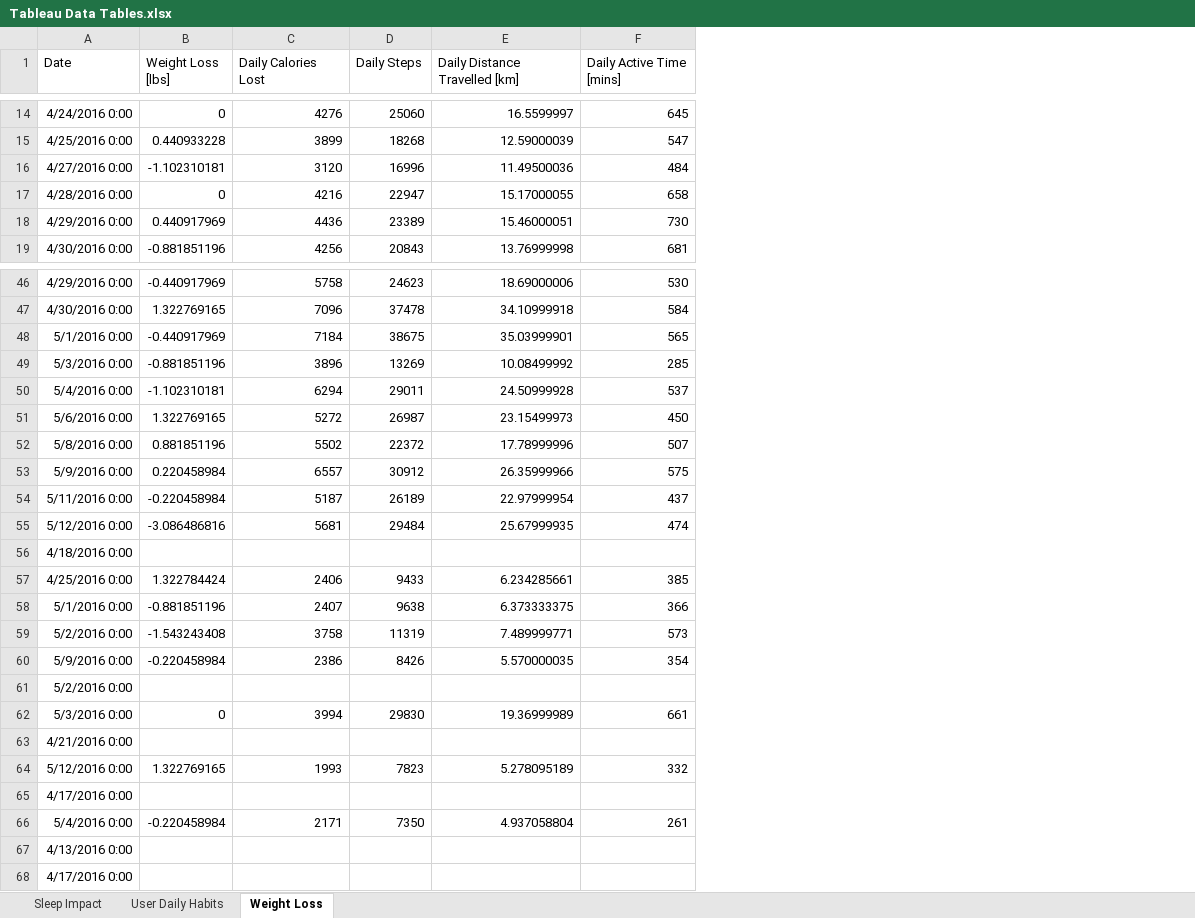
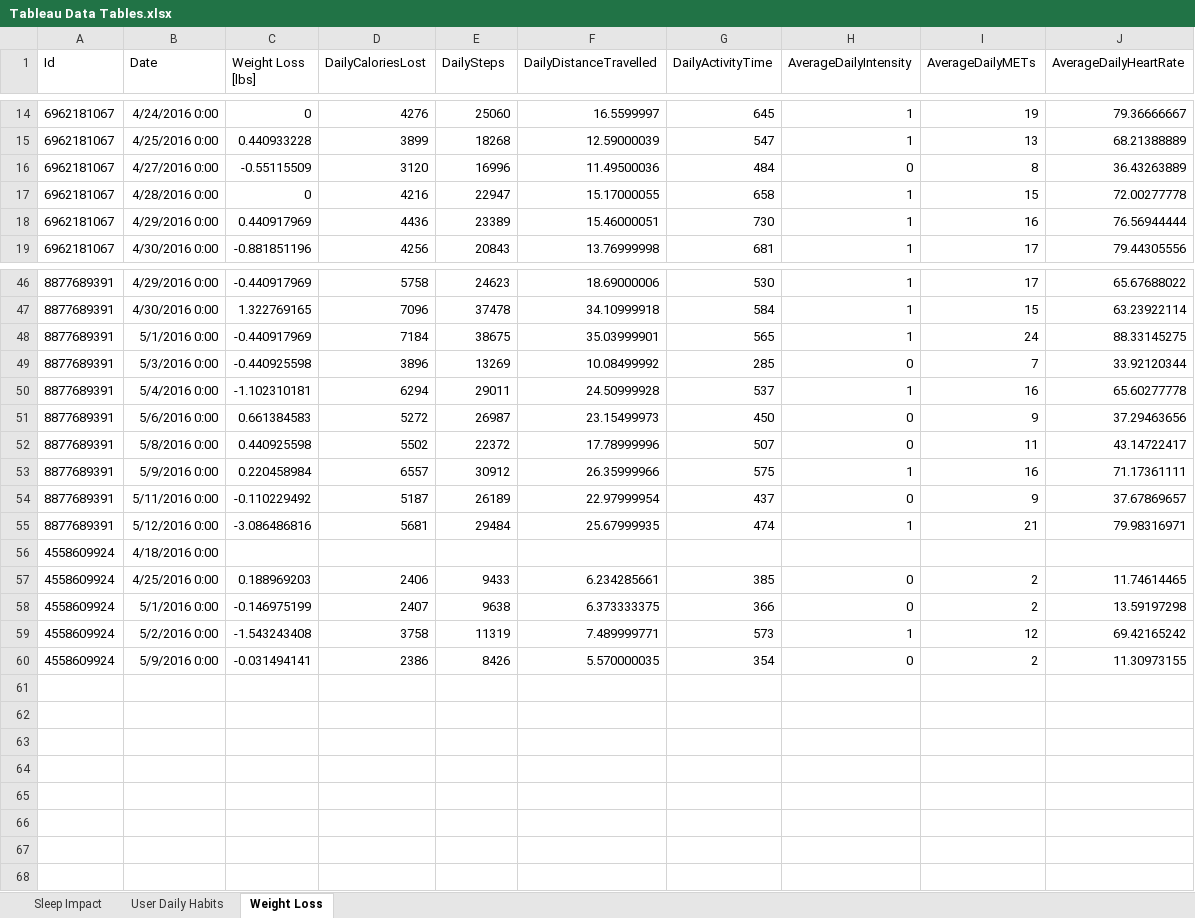
Before and after one commit to austinDL/Fit-Bit-User-Analysis, an Excel workbook: Tableau Data Tables.xlsx, sheet Weight Loss, drawn as a sheet; only a part is shown, gaps mark what is left out; values as stored, in another font and other column widths than the file's, no borders; table styles not drawn; removed rows and columns are numbered as before the commit, all else as after; the diff covers the shown part only; the diff names each change by its address in the sheet, - before the commit and + after, or states it on an @@ line.

Commit message:
modified weight log table

```diff
--- a/Tableau Data Tables.xlsx (sheet Weight Loss)
+++ b/Tableau Data Tables.xlsx (sheet Weight Loss)
+column A (Id), rows 14-19: all 6962181067; rows 46-60: 8877689391 | 8877689391 | 8877689391 | 8877689391 | 8877689391 | 8877689391 | 8877689391 | 8877689391 | 8877689391 | 8877689391 | 4558609924 | 4558609924 | 4558609924 | 4558609924 | 4558609924
+column H (AverageDailyIntensity), rows 14-19: 1 | 1 | 0 | 1 | 1 | 1; rows 46-60: 1 | 1 | 1 | 0 | 1 | 0 | 0 | 1 | 0 | 1 |  | 0 | 0 | 1 | 0
+column I (AverageDailyMETs), rows 14-19: 19 | 13 | 8 | 15 | 16 | 17; rows 46-60: 17 | 15 | 24 | 7 | 16 | 9 | 11 | 16 | 9 | 21 |  | 2 | 2 | 12 | 2
+column J (AverageDailyHeartRate), rows 14-19: 79.36666667 | 68.21388889 | 36.43263889 | 72.00277778 | 76.56944444 | 79.44305556; rows 46-60: 65.67688022 | 63.23922114 | 88.33145275 | 33.92120344 | 65.60277778 | 37.29463656 | 43.14722417 | 71.17361111 | 37.67869657 | 79.98316971 |  | 11.74614465 | 13.59197298 | 69.42165242 | 11.30973155
-D1: Daily Calories Lost
+D1: DailyCaloriesLost
-E1: Daily Steps
+E1: DailySteps
-F1: Daily Distance Travelled [km]
+F1: DailyDistanceTravelled
-G1: Daily Active Time [mins]
+G1: DailyActivityTime
-C16 (Weight Loss [lbs]): -1.102310181
+C16 (Weight Loss [lbs]): -0.55115509
-C49 (Weight Loss [lbs]): -0.881851196
+C49 (Weight Loss [lbs]): -0.440925598
-C51 (Weight Loss [lbs]): 1.322769165
+C51 (Weight Loss [lbs]): 0.661384583
-C52 (Weight Loss [lbs]): 0.881851196
+C52 (Weight Loss [lbs]): 0.440925598
-C54 (Weight Loss [lbs]): -0.220458984
+C54 (Weight Loss [lbs]): -0.110229492
-C57 (Weight Loss [lbs]): 1.322784424
+C57 (Weight Loss [lbs]): 0.188969203
-C58 (Weight Loss [lbs]): -0.881851196
+C58 (Weight Loss [lbs]): -0.146975199
-C60 (Weight Loss [lbs]): -0.220458984
+C60 (Weight Loss [lbs]): -0.031494141
-row 61: 5/2/2016 0:00
-row 62: 5/3/2016 0:00 | 0 | 3994 | 29830 | 19.36999989 | 661
-row 63: 4/21/2016 0:00
-row 64: 5/12/2016 0:00 | 1.322769165 | 1993 | 7823 | 5.278095189 | 332
-row 65: 4/17/2016 0:00
-row 66: 5/4/2016 0:00 | -0.220458984 | 2171 | 7350 | 4.937058804 | 261
-row 67: 4/13/2016 0:00
-row 68: 4/17/2016 0:00
```
Also changed, not shown: 3 edited cells elsewhere in this sheet.
